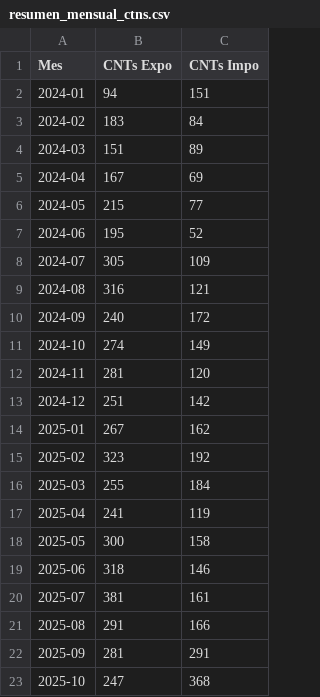
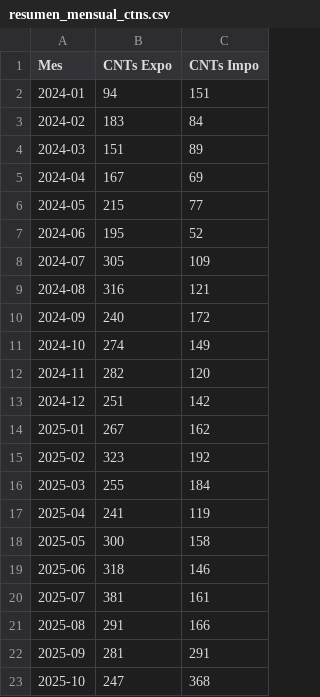
Before and after one commit to marajadesantelmo/dassa_operativo_stream, a CSV file: data/monitoreo/resumen_mensual_ctns.csv, drawn as a sheet.

```diff
--- a/data/monitoreo/resumen_mensual_ctns.csv
+++ b/data/monitoreo/resumen_mensual_ctns.csv
@@ -11,3 +11,3 @@ Mes,CNTs Expo,CNTs Impo
 2024-10,274,149
-2024-11,281,120
+2024-11,282,120
 2024-12,251,142
```
Also changed, not shown: data/monitoreo/resumen_mensual_ctns_expo.csv, 1 other file.
